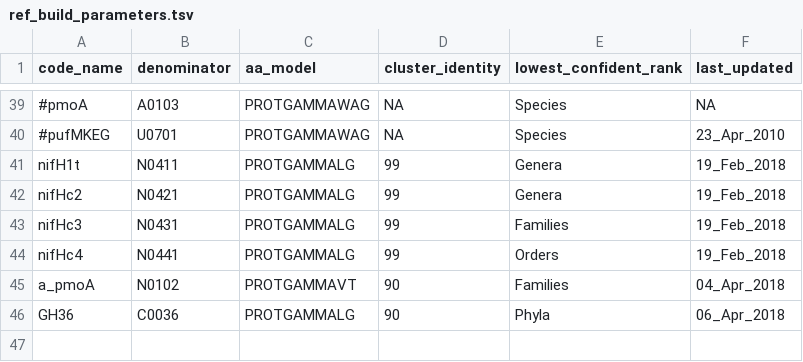
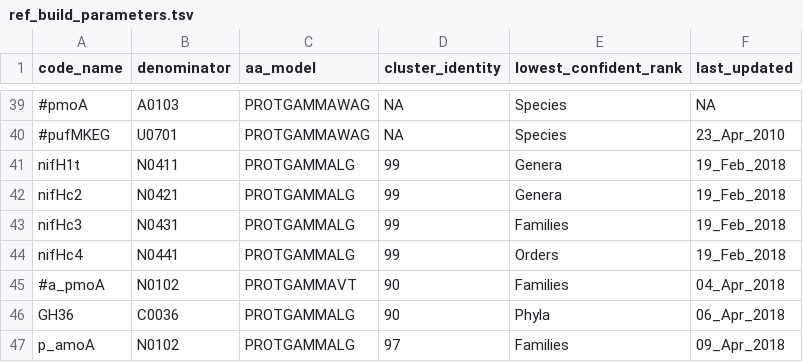
Before and after one commit to hallamlab/TreeSAPP, a TSV file: data/tree_data/ref_build_parameters.tsv, drawn as a sheet; only a part is shown, gaps mark what is left out.

Commit message:
updated build params

```diff
--- a/data/tree_data/ref_build_parameters.tsv
+++ b/data/tree_data/ref_build_parameters.tsv
@@ -44,3 +44,4 @@ nifHc3	N0431	PROTGAMMALG	99	Families	19_Feb_2018
 nifHc4	N0441	PROTGAMMALG	99	Orders	19_Feb_2018
-a_pmoA	N0102	PROTGAMMAVT	90	Families	04_Apr_2018
+#a_pmoA	N0102	PROTGAMMAVT	90	Families	04_Apr_2018
 GH36	C0036	PROTGAMMALG	90	Phyla	06_Apr_2018
+p_amoA	N0102	PROTGAMMALG	97	Families	09_Apr_2018
```
